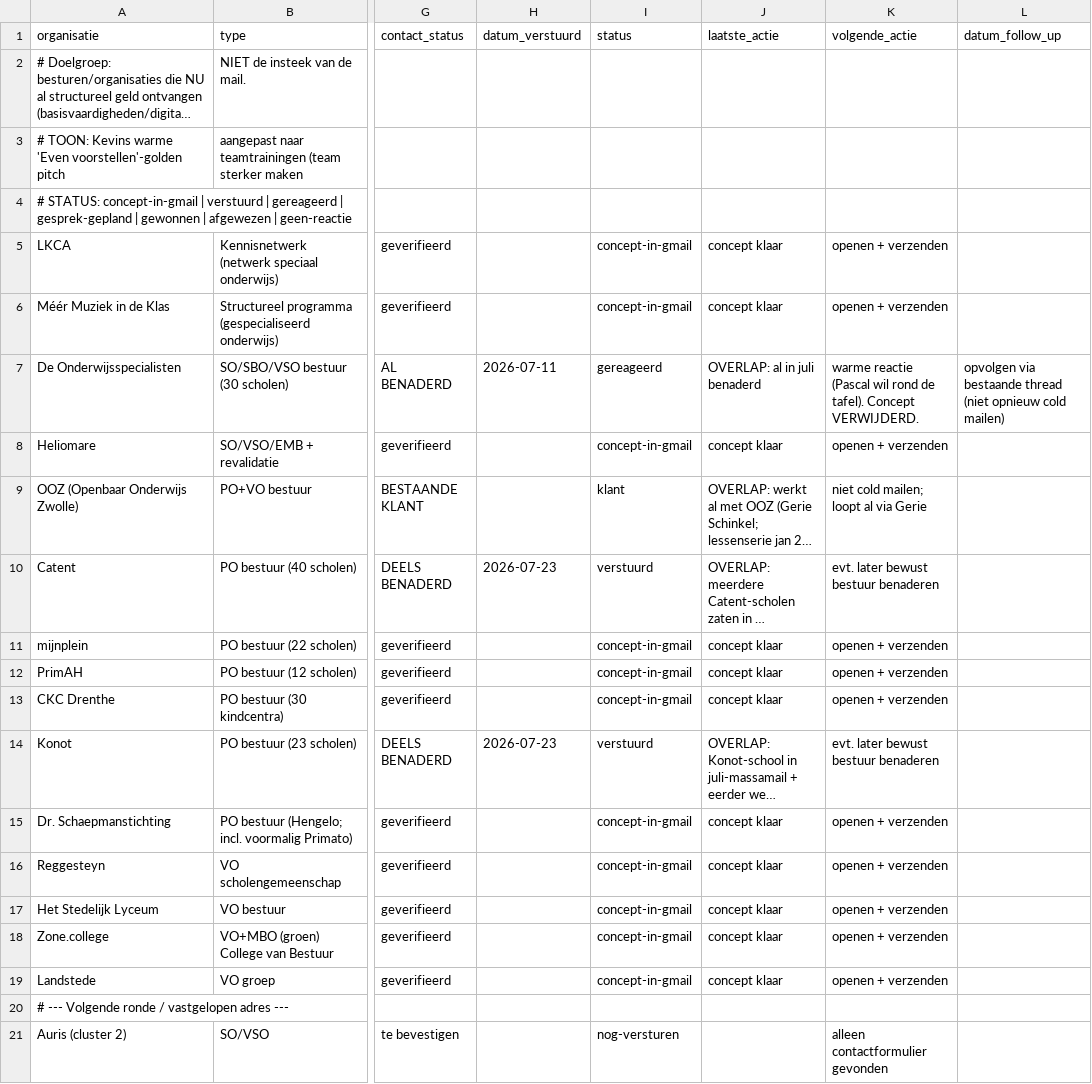
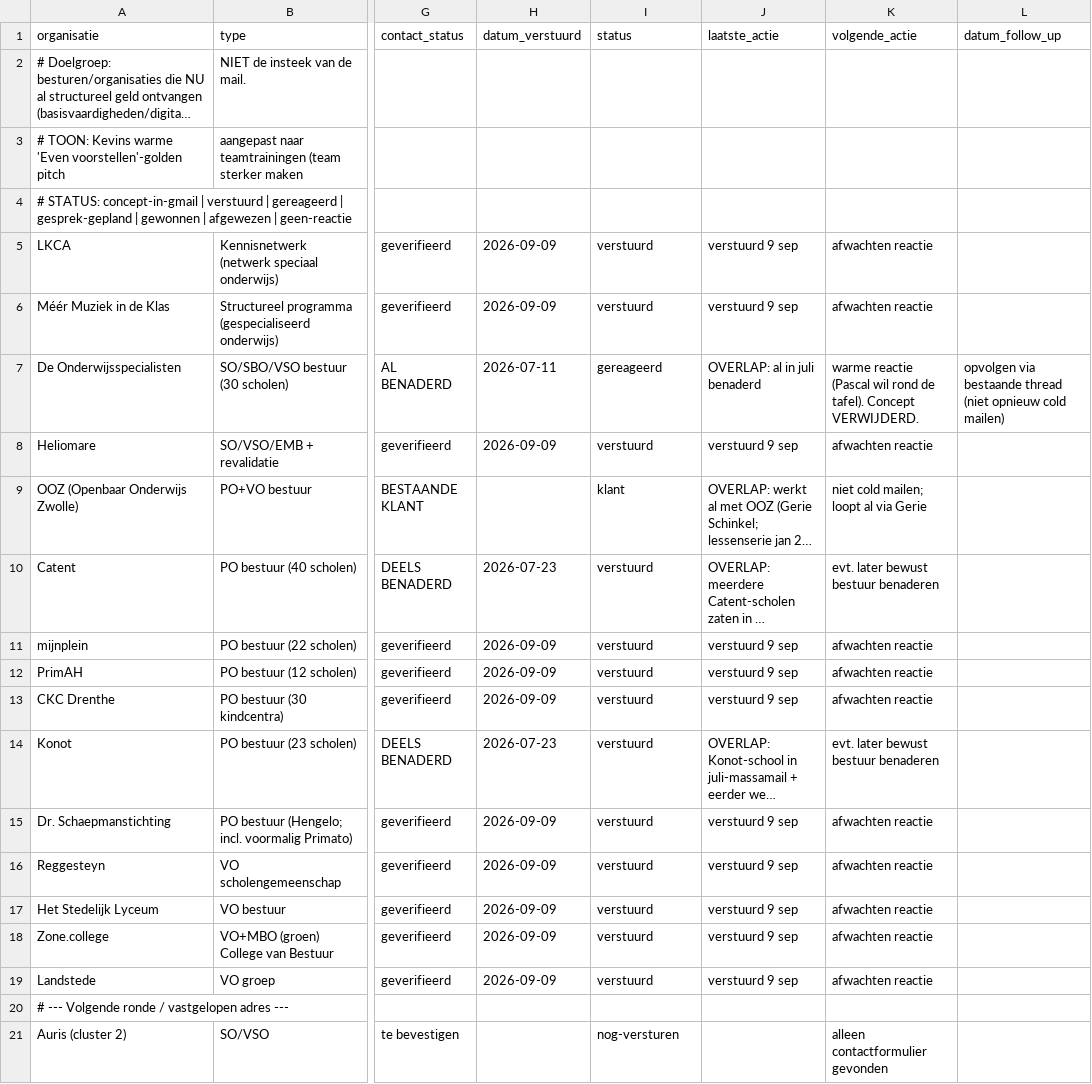
Before and after one commit to Herobot-klassenassistent/STORMSTUDIO, a CSV file: outreach/subsidie-scholen/leads-tracker.csv, drawn as a sheet; only a part is shown, gaps mark what is left out; long unchanged cells end in …; the diff names each change by its address in the sheet, - before the commit and + after, or states it on an @@ line.

```diff
--- a/outreach/subsidie-scholen/leads-tracker.csv
+++ b/outreach/subsidie-scholen/leads-tracker.csv
-H5:H6 (datum_verstuurd): (empty)
+H5:H6 (datum_verstuurd): 2026-09-09
-I5:I6 (status): concept-in-gmail
+I5:I6 (status): verstuurd
-J5:J6 (laatste_actie): concept klaar
+J5:J6 (laatste_actie): verstuurd 9 sep
-K5:K6 (volgende_actie): openen + verzenden
+K5:K6 (volgende_actie): afwachten reactie
-H8 (datum_verstuurd): (empty)
+H8 (datum_verstuurd): 2026-09-09
-I8 (status): concept-in-gmail
+I8 (status): verstuurd
-J8 (laatste_actie): concept klaar
+J8 (laatste_actie): verstuurd 9 sep
-K8 (volgende_actie): openen + verzenden
+K8 (volgende_actie): afwachten reactie
-H11:H13 (datum_verstuurd): (empty)
+H11:H13 (datum_verstuurd): 2026-09-09
-I11:I13 (status): concept-in-gmail
+I11:I13 (status): verstuurd
-J11:J13 (laatste_actie): concept klaar
+J11:J13 (laatste_actie): verstuurd 9 sep
-K11:K13 (volgende_actie): openen + verzenden
+K11:K13 (volgende_actie): afwachten reactie
-H15:H19 (datum_verstuurd): (empty)
+H15:H19 (datum_verstuurd): 2026-09-09
-I15:I19 (status): concept-in-gmail
+I15:I19 (status): verstuurd
-J15:J19 (laatste_actie): concept klaar
+J15:J19 (laatste_actie): verstuurd 9 sep
-K15:K19 (volgende_actie): openen + verzenden
+K15:K19 (volgende_actie): afwachten reactie
```
